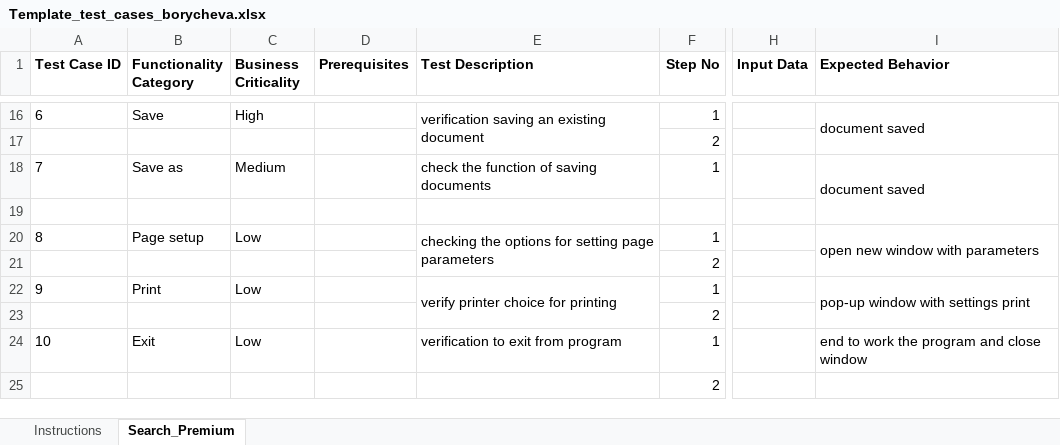
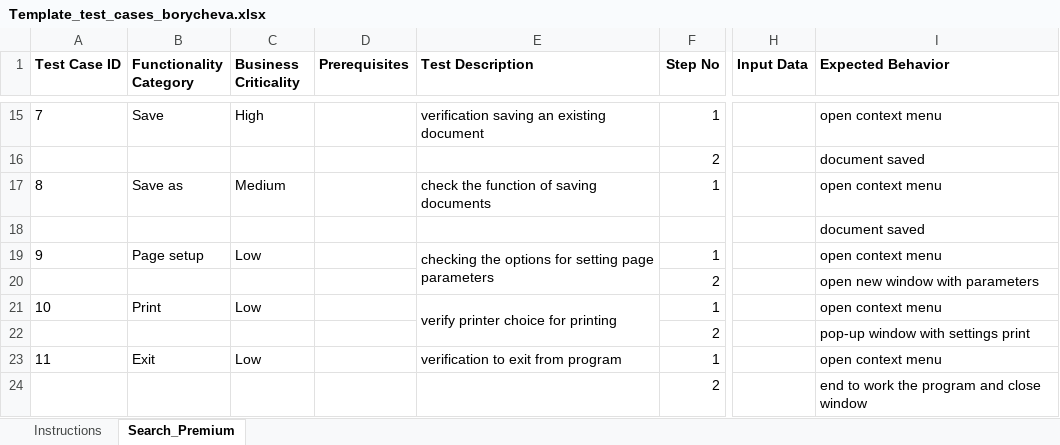
Before and after one commit to androsha/skillup1, an Excel workbook: Template_test_cases_borycheva.xlsx, sheet Search_Premium, drawn as a sheet; only a part is shown, gaps mark what is left out; values as stored, in another font and other column widths than the file's, no borders; conditional formats not drawn; removed rows and columns are numbered as before the commit, all else as after; the diff covers the shown part only; the diff names each change by its address in the sheet, - before the commit and + after, or states it on an @@ line.

Commit message:
ADD test cases for borycheva

```diff
--- a/Template_test_cases_borycheva.xlsx (sheet Search_Premium)
+++ b/Template_test_cases_borycheva.xlsx (sheet Search_Premium)
@@ column A (Test Case ID) renumbered between rows 10 and 23 @@
-E16:E17 merged
-I15 (Expected Behavior): document saved
+I15 (Expected Behavior): open context menu
-I16:I17 merged
-I16 (Expected Behavior): (empty)
+I16 (Expected Behavior): document saved
-I17 (Expected Behavior): document saved
+I17 (Expected Behavior): open context menu
-I18:I19 merged
-I18 (Expected Behavior): (empty)
+I18 (Expected Behavior): document saved
-I19 (Expected Behavior): open new window with parameters
+I19 (Expected Behavior): open context menu
-I20:I21 merged
-I20 (Expected Behavior): (empty)
+I20 (Expected Behavior): open new window with parameters
-I21 (Expected Behavior): pop-up window with settings print
+I21 (Expected Behavior): open context menu
-I22:I23 merged
-I22 (Expected Behavior): (empty)
+I22 (Expected Behavior): pop-up window with settings print
-I23 (Expected Behavior): end to work the program and close window
+I23 (Expected Behavior): open context menu
-I24 (Expected Behavior): (empty)
+I24 (Expected Behavior): end to work the program and close window
```
Also changed, not shown: 2 added rows, 3 removed rows, 15 edited cells, cell formats and merged cells elsewhere in this sheet.
